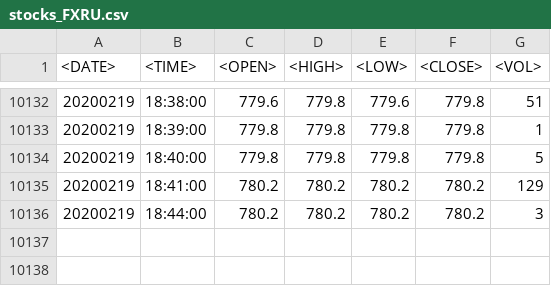
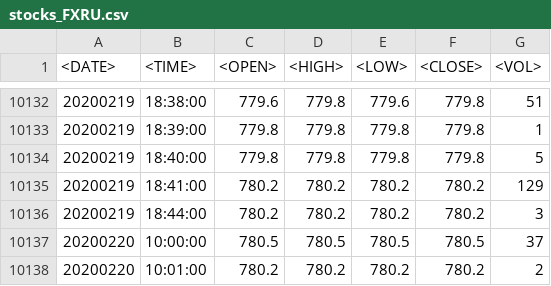
Before and after one commit to Rivares/Helper, a CSV file: Classifier_economics_news/stocks_FXRU.csv, drawn as a sheet; only a part is shown, gaps mark what is left out.

```diff
--- a/Classifier_economics_news/stocks_FXRU.csv
+++ b/Classifier_economics_news/stocks_FXRU.csv
@@ -10136 +10136,3 @@
 20200219,18:44:00,780.2,780.2,780.2,780.2,3
+20200220,10:00:00,780.5,780.5,780.5,780.5,37
+20200220,10:01:00,780.2,780.2,780.2,780.2,2
```
Also changed, not shown: 12 other files.
